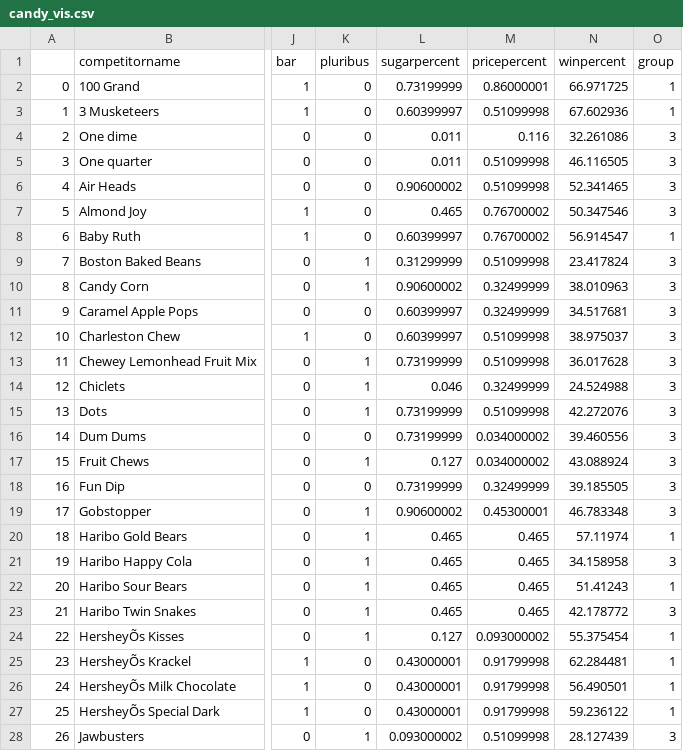
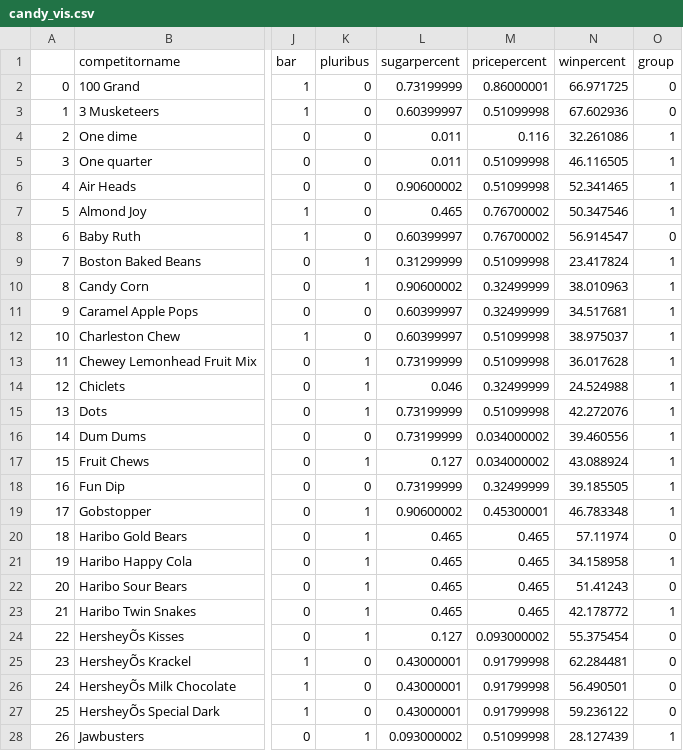
Before and after one commit to CristianVelasco/Candy_Clustering, a CSV file: data/processed/candy_vis.csv, drawn as a sheet; only a part is shown, gaps mark what is left out; the diff covers the shown part only; the diff names each change by its address in the sheet, - before the commit and + after, or states it on an @@ line.

```diff
--- a/data/processed/candy_vis.csv
+++ b/data/processed/candy_vis.csv
-O2:O3 (group): 1
+O2:O3 (group): 0
-O4:O7 (group): 3
+O4:O7 (group): 1
-O8 (group): 1
+O8 (group): 0
-O9:O19 (group): 3
+O9:O19 (group): 1
-O20 (group): 1
+O20 (group): 0
-O21 (group): 3
+O21 (group): 1
-O22 (group): 1
+O22 (group): 0
-O23 (group): 3
+O23 (group): 1
-O24:O27 (group): 1
+O24:O27 (group): 0
-O28 (group): 3
+O28 (group): 1
```
Also changed, not shown: 55 edited cells elsewhere in this file, 4 other files.
